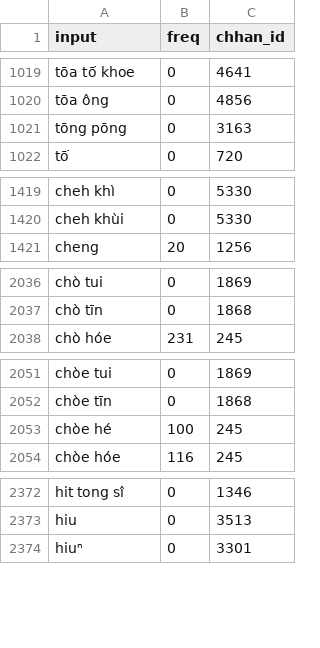
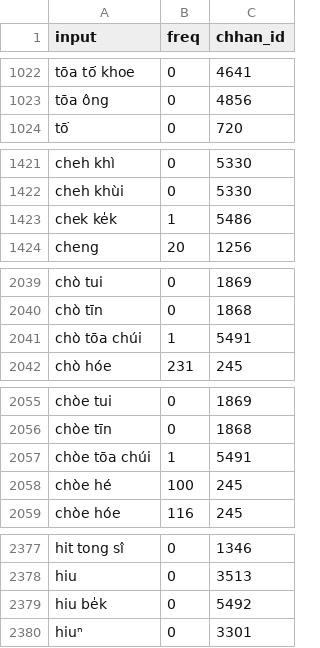
Before and after one commit to aiongg/khiin-data, a CSV file: data/frequency.csv, drawn as a sheet; only a part is shown, gaps mark what is left out; the diff covers the shown part only.

```diff
--- a/data/frequency.csv
+++ b/data/frequency.csv
@@ -1020,3 +1023,2 @@ tōa tō͘ khoe,0,4641
 tōa ông,0,4856
-tōng pōng,0,3163
 tō͘,0,720
@@ -1420,2 +1422,3 @@ cheh khì,0,5330
 cheh khùi,0,5330
+chek ke̍k,1,5486
 cheng,20,1256
@@ -2037,2 +2040,3 @@ chò tui,0,1869
 chò tīn,0,1868
+chò tōa chúi,1,5491
 chò hóe,231,245
@@ -2052,2 +2056,3 @@ chòe tui,0,1869
 chòe tīn,0,1868
+chòe tōa chúi,1,5491
 chòe hé,100,245
@@ -2373,2 +2378,3 @@ hit tong sî,0,1346
 hiu,0,3513
+hiu be̍k,0,5492
 hiuⁿ,0,3301
```
Also changed, not shown: 20 added rows, 6 removed rows, 2 moved rows and 39 edited cells elsewhere in this file, data/conversions_all.csv.
